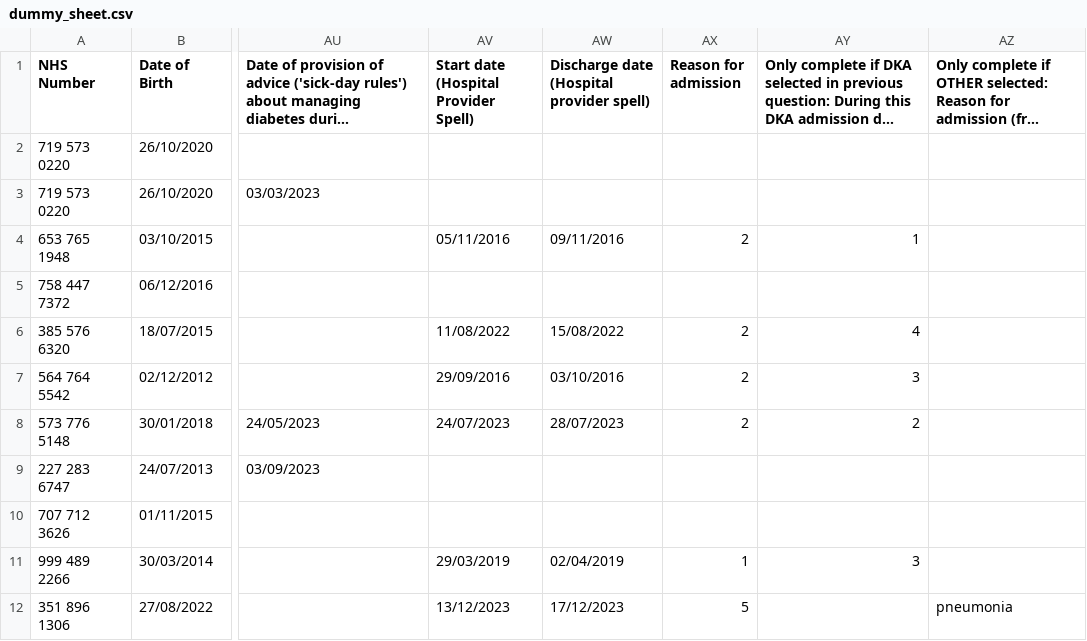
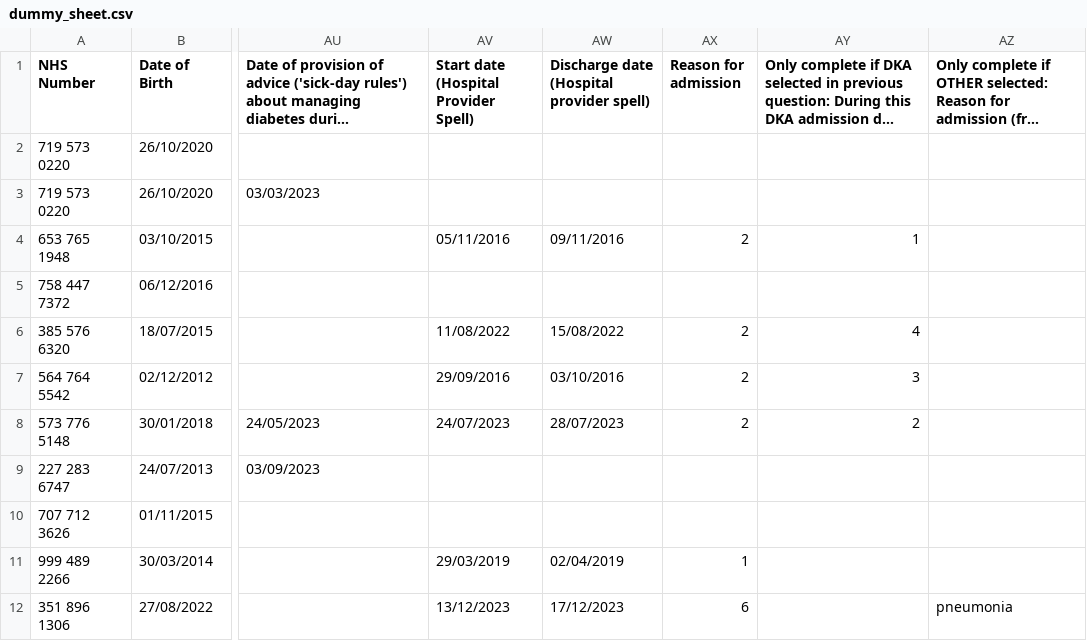
Before and after one commit to eatyourpeas/npda, a CSV file: project/npda/dummy_sheets/dummy_sheet.csv, drawn as a sheet; only a part is shown, gaps mark what is left out; long unchanged cells end in …; the diff names each change by its address in the sheet, - before the commit and + after, or states it on an @@ line.

Commit message:
add validation to csv upload for hospital admission, fix dummy_sheet to be valid for hospital admission

```diff
--- a/project/npda/dummy_sheets/dummy_sheet.csv
+++ b/project/npda/dummy_sheets/dummy_sheet.csv
-AY11: 3
+AY11: (empty)
-AX12 (Reason for admission): 5
+AX12 (Reason for admission): 6
```
Also changed, not shown: 1 other file.
